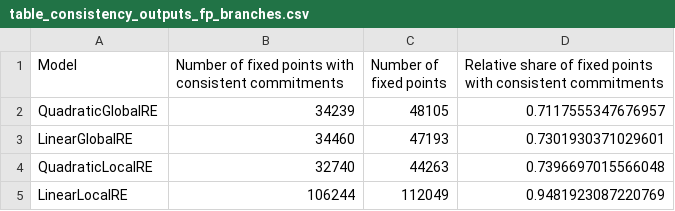
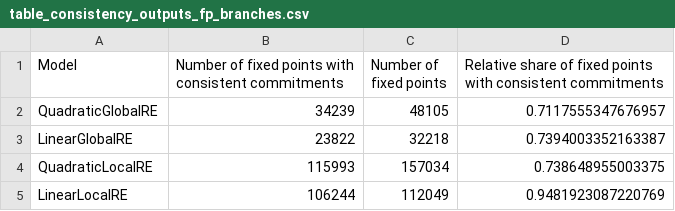
Before and after one commit to re-models/re-technical-report, a CSV file: report/tables/table_consistency_outputs_fp_branches.csv, drawn as a sheet.

```diff
--- a/report/tables/table_consistency_outputs_fp_branches.csv
+++ b/report/tables/table_consistency_outputs_fp_branches.csv
@@ -2,4 +2,4 @@ Model,Number of fixed points with consistent commitments,Number of fixed points,
 QuadraticGlobalRE,34239,48105,0.7117555347676957
-LinearGlobalRE,34460,47193,0.7301930371029601
-QuadraticLocalRE,32740,44263,0.7396697015566048
+LinearGlobalRE,23822,32218,0.7394003352163387
+QuadraticLocalRE,115993,157034,0.738648955003375
 LinearLocalRE,106244,112049,0.9481923087220769
```
Also changed, not shown: report/tables/table_consistency_cases_fp_branches.csv, report/tables/table_consistency_cases_fp_setups.csv, 51 other files.
